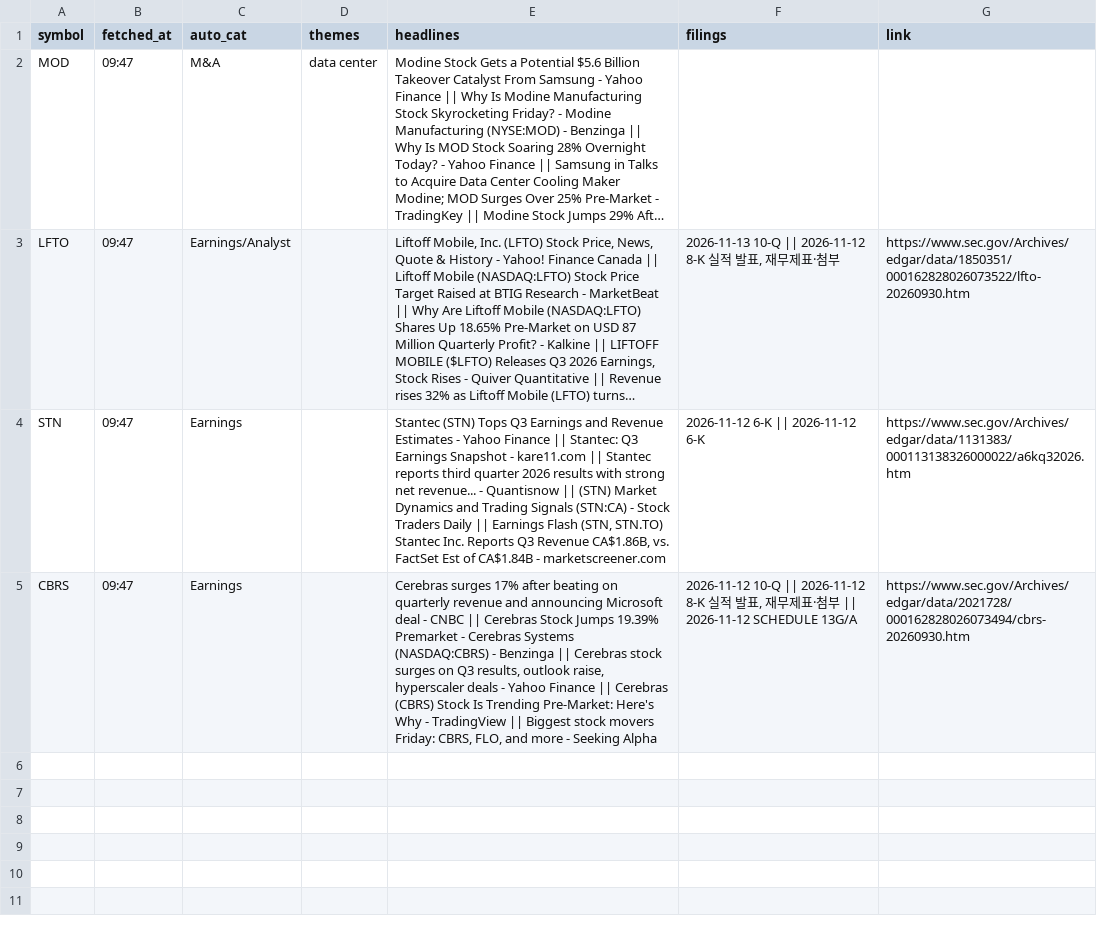
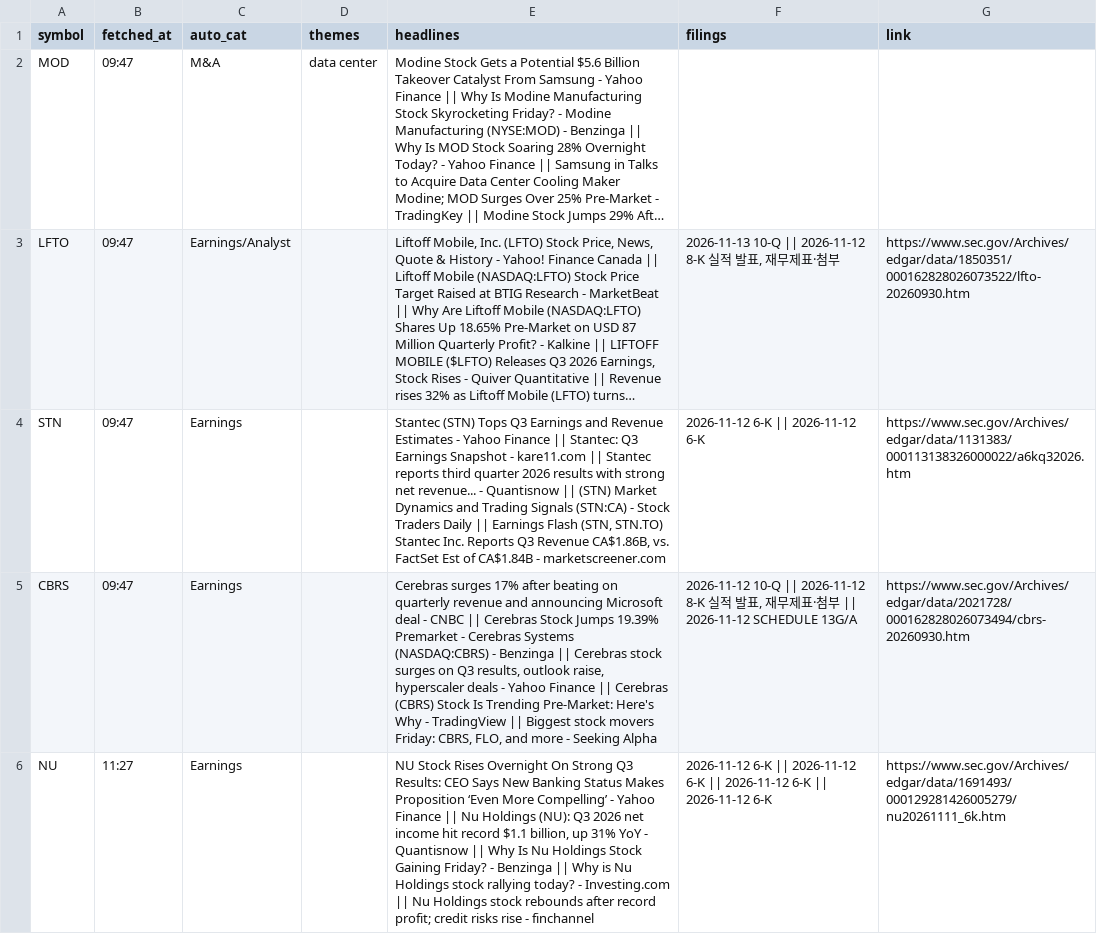
Before and after one commit to Ji-Hun-Seong/Ji-Hun-Seong, a CSV file: surge-study/data/intraday/us/news-2026-11-13.csv, drawn as a sheet; long unchanged cells end in ….

```diff
--- a/surge-study/data/intraday/us/news-2026-11-13.csv
+++ b/surge-study/data/intraday/us/news-2026-11-13.csv
@@ -5 +5,2 @@ STN,09:47,Earnings,,"Stantec (STN) Tops Q3 Earnings and Revenue Estimates - Yaho
 CBRS,09:47,Earnings,,"Cerebras surges 17% after beating on quarterly revenue and announcing Microsoft deal - CNBC || Cerebras Stock Jumps 19.39% Premarket - Cerebras Systems (NASDAQ:CBRS) - Benzinga || Cerebras stock surges on Q3 results, outlook raise, hyperscaler deals - Yahoo Finance || Cerebras (CBRS) Stock Is Trending Pre-Market: Here's Why - TradingView || Biggest stock movers Friday: CBRS, FLO, and more - Seeking Alpha","2026-11-12 10-Q || 2026-11-12 8-K 실적 발표, 재무제표·첨부 || 2026-11-12 SCHEDULE 13G/A",https://www.sec.gov/Archives/edgar/data/2021728/000162828026073494/cbrs-20260930.htm
+NU,11:27,Earnings,,"NU Stock Rises Overnight On Strong Q3 Results: CEO Says New Banking Status Makes Proposition ‘Even More Compelling’ - Yahoo Finance || Nu Holdings (NU): Q3 2026 net income hit record $1.1 billion, up 31% YoY - Quantisnow || Why Is Nu Holdings Stock Gaining Friday? - Benzinga || Why is Nu Holdings stock rallying today? - Investing.com || Nu Holdings stock rebounds after record profit; credit risks rise - finchannel",2026-11-12 6-K || 2026-11-12 6-K || 2026-11-12 6-K || 2026-11-12 6-K,https://www.sec.gov/Archives/edgar/data/1691493/000129281426005279/nu20261111_6k.htm
```
Also changed, not shown: surge-study/data/intraday/us/2026-11-13.csv.
